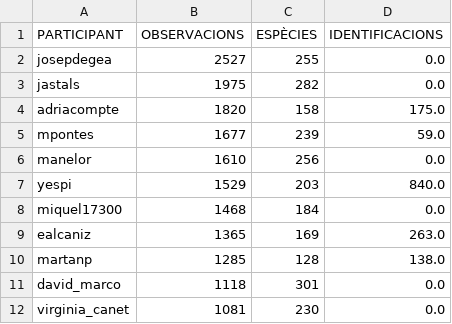
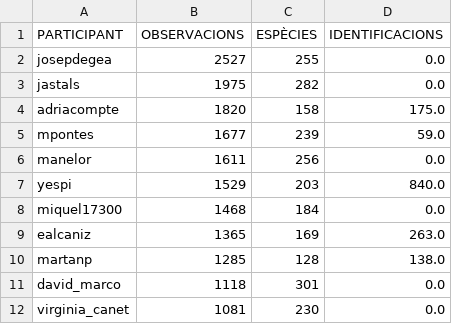
Before and after one commit to pynomaly/datawrapper_update, a CSV file: data/281_users.csv, drawn as a sheet; only a part is shown.

```diff
--- a/data/281_users.csv
+++ b/data/281_users.csv
@@ -5,3 +5,3 @@ adriacompte,1820,158,175.0
 mpontes,1677,239,59.0
-manelor,1610,256,0.0
+manelor,1611,256,0.0
 yespi,1529,203,840.0
```
Also changed, not shown: data/283_users.csv, 1 other file.
